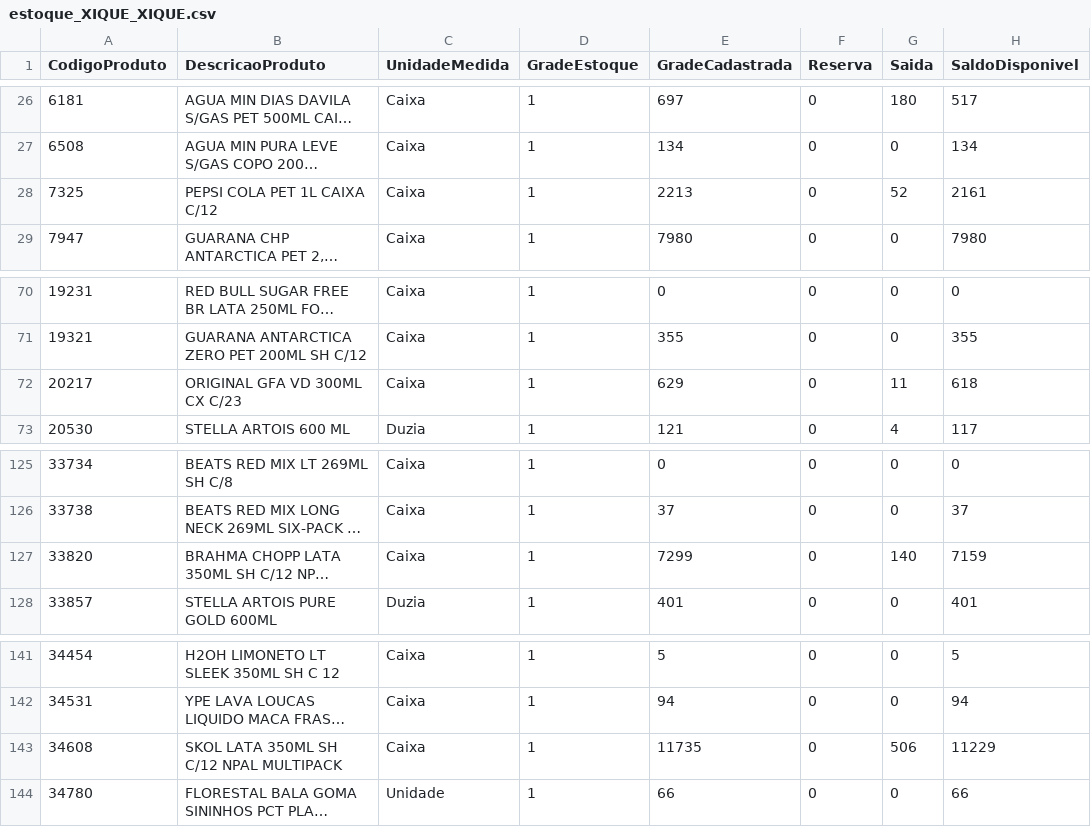
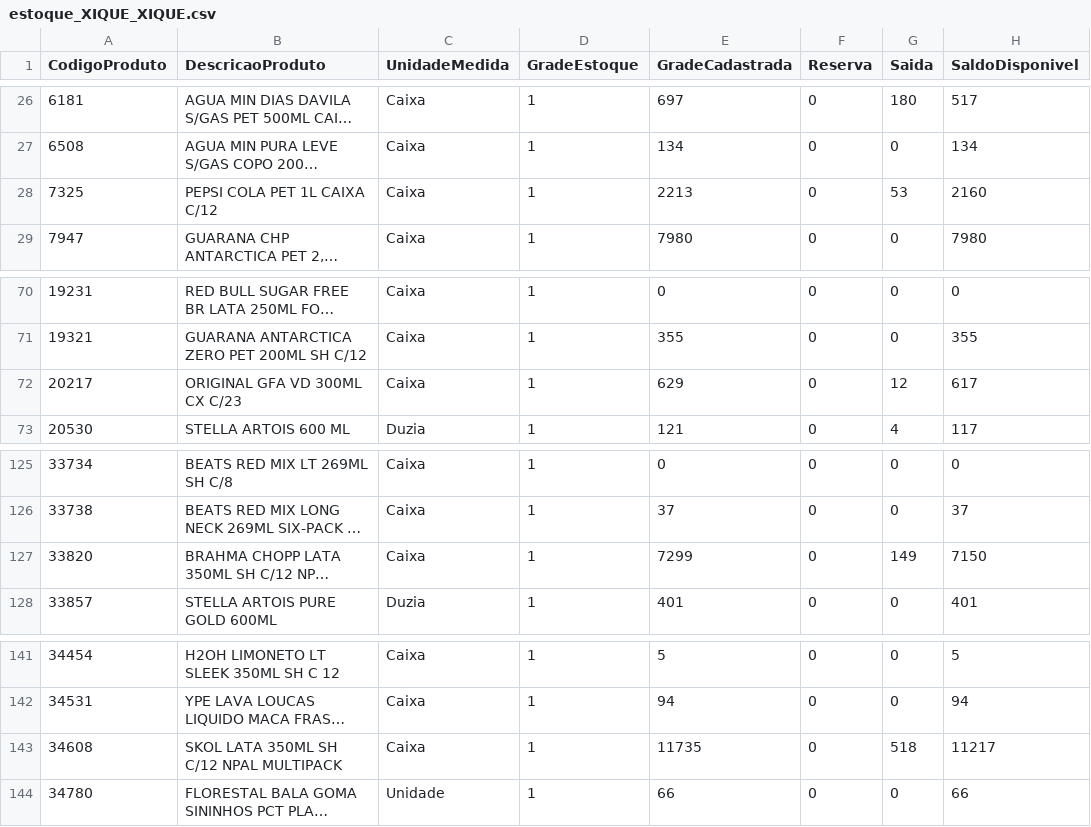
Before and after one commit to LarissaDiskol/estoque-base, a CSV file: estoque_XIQUE_XIQUE.csv, drawn as a sheet; only a part is shown, gaps mark what is left out; long unchanged cells end in …; the diff covers the shown part only; the diff names each change by its address in the sheet, - before the commit and + after, or states it on an @@ line.

```diff
--- a/estoque_XIQUE_XIQUE.csv
+++ b/estoque_XIQUE_XIQUE.csv
-G28 (Saida): 52
+G28 (Saida): 53
-H28 (SaldoDisponivel): 2161
+H28 (SaldoDisponivel): 2160
-G72 (Saida): 11
+G72 (Saida): 12
-H72 (SaldoDisponivel): 618
+H72 (SaldoDisponivel): 617
-G127 (Saida): 140
+G127 (Saida): 149
-H127 (SaldoDisponivel): 7159
+H127 (SaldoDisponivel): 7150
-G143 (Saida): 506
+G143 (Saida): 518
-H143 (SaldoDisponivel): 11229
+H143 (SaldoDisponivel): 11217
```
Also changed, not shown: 22 edited cells elsewhere in this file.
